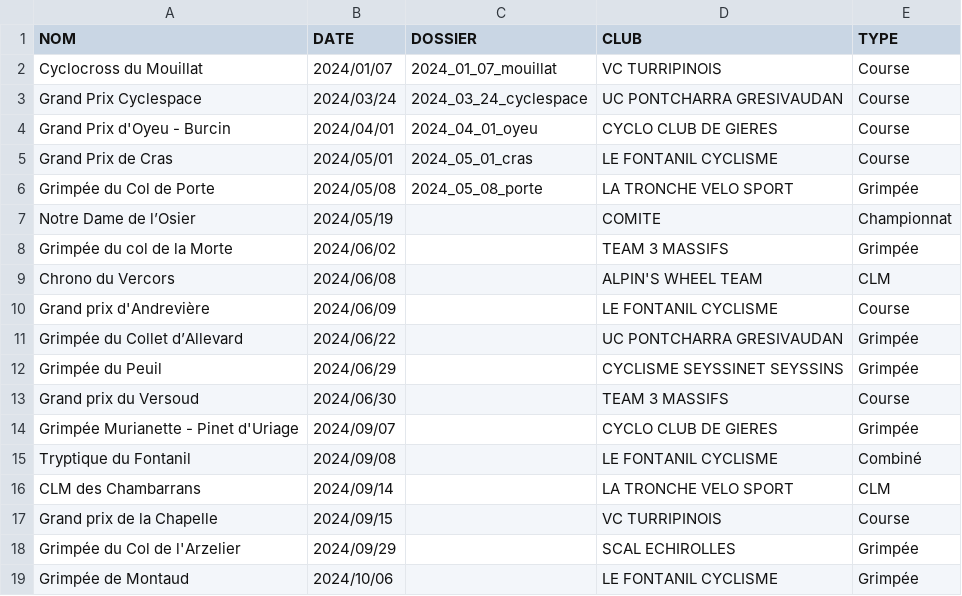
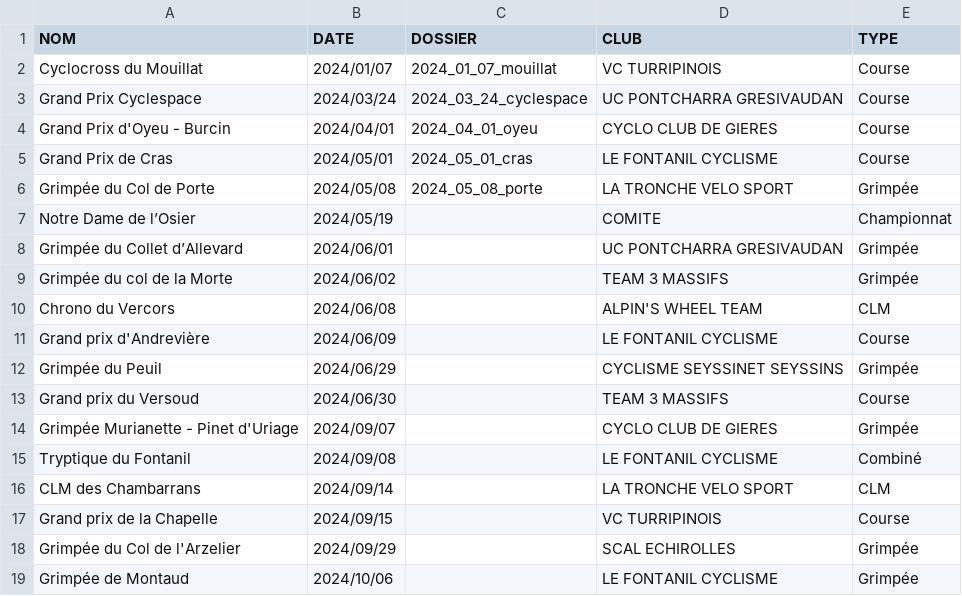
Before and after one commit to TimoWintz/challenge-ufolep, a CSV file: challenge_ufolep_backend/courses/courses.csv, drawn as a sheet; removed rows and columns are numbered as before the commit, all else as after; the diff names each change by its address in the sheet, - before the commit and + after, or states it on an @@ line.

Commit message:
collet d'allevard

```diff
--- a/challenge_ufolep_backend/courses/courses.csv
+++ b/challenge_ufolep_backend/courses/courses.csv
+row 8: Grimpée du Collet d’Allevard | 2024/06/01 |  | UC PONTCHARRA GRESIVAUDAN | Grimpée
-row 11: Grimpée du Collet d’Allevard | 2024/06/22 |  | UC PONTCHARRA GRESIVAUDAN | Grimpée
```
Also changed, not shown: 1 other file.
